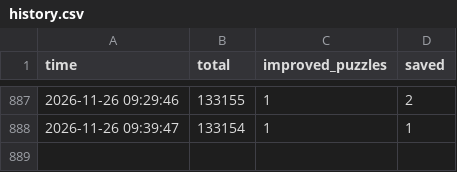
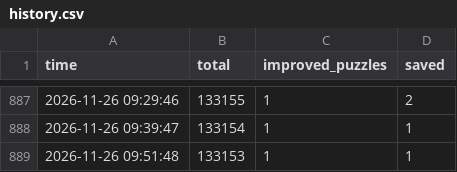
Before and after one commit to Chan-b0b/Santa2026, a CSV file: board/history.csv, drawn as a sheet; only a part is shown, gaps mark what is left out.

```diff
--- a/board/history.csv
+++ b/board/history.csv
@@ -888 +888,2 @@ time,total,improved_puzzles,saved
 2026-11-26 09:39:47,133154,1,1
+2026-11-26 09:51:48,133153,1,1
```
Also changed, not shown: board/approaches.csv, board/matrix.csv, 1 other file.
